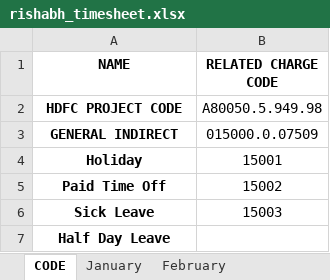
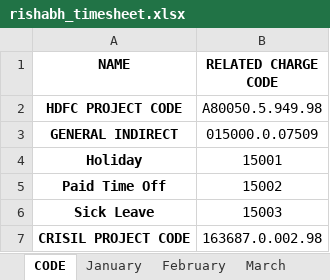
Before and after one commit to rishabhicfnext/command-for-installing-software, an Excel workbook: rishabh_timesheet.xlsx, sheet CODE, drawn as a sheet; values as stored, in another font and other column widths than the file's, no borders; removed rows and columns are numbered as before the commit, all else as after; the diff names each change by its address in the sheet, - before the commit and + after, or states it on an @@ line.

```diff
--- a/rishabh_timesheet.xlsx (sheet CODE)
+++ b/rishabh_timesheet.xlsx (sheet CODE)
+sheet tab: March
-row 7: Half Day Leave
+row 7: CRISIL PROJECT CODE | 163687.0.002.98
```
Also changed, not shown: sheet February, sheet January, 2 other files.
